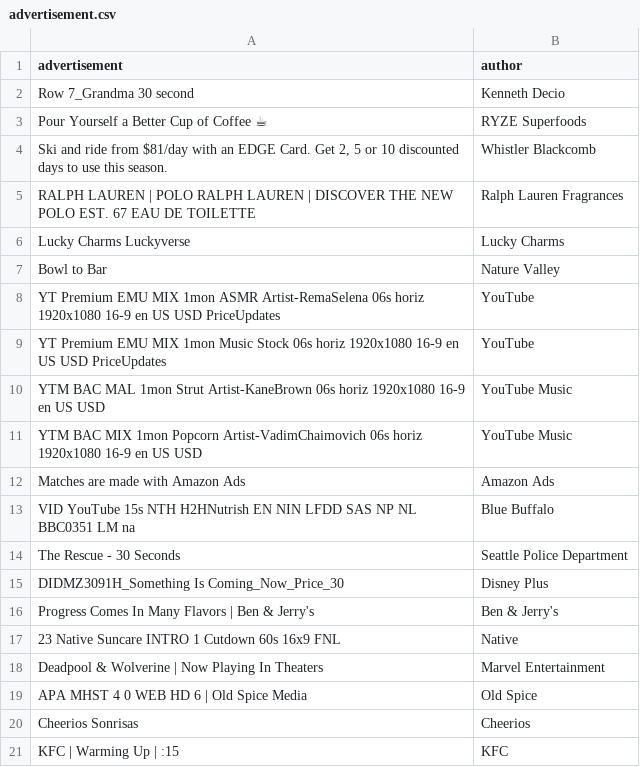
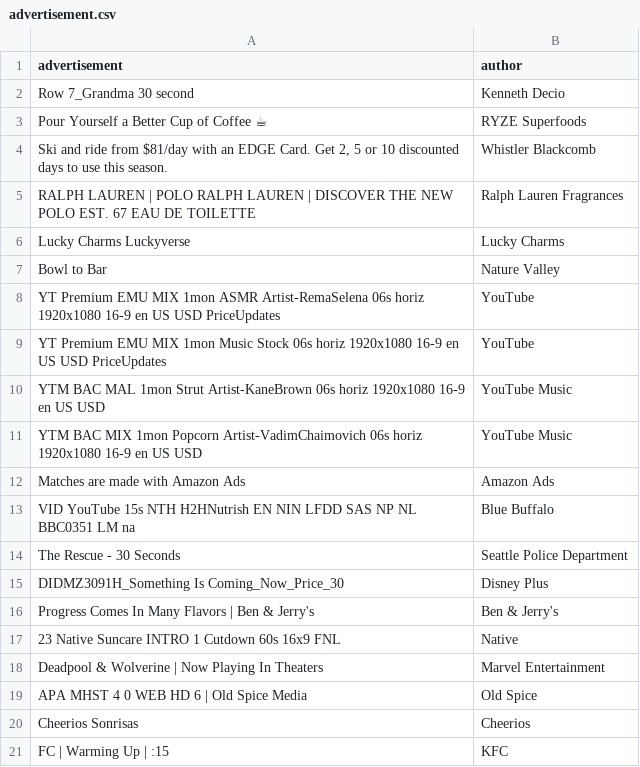
Before and after one commit to penguinify/mystique, a CSV file: src/ml/trainingdata/advertisement.csv, drawn as a sheet.

```diff
--- a/src/ml/trainingdata/advertisement.csv
+++ b/src/ml/trainingdata/advertisement.csv
@@ -20,2 +20,2 @@ APA MHST 4 0 WEB HD 6 | Old Spice Media;Old Spice
 Cheerios Sonrisas;Cheerios
-KFC | Warming Up | :15;KFC
+FC | Warming Up | :15;KFC
```
Also changed, not shown: 11 other files.
